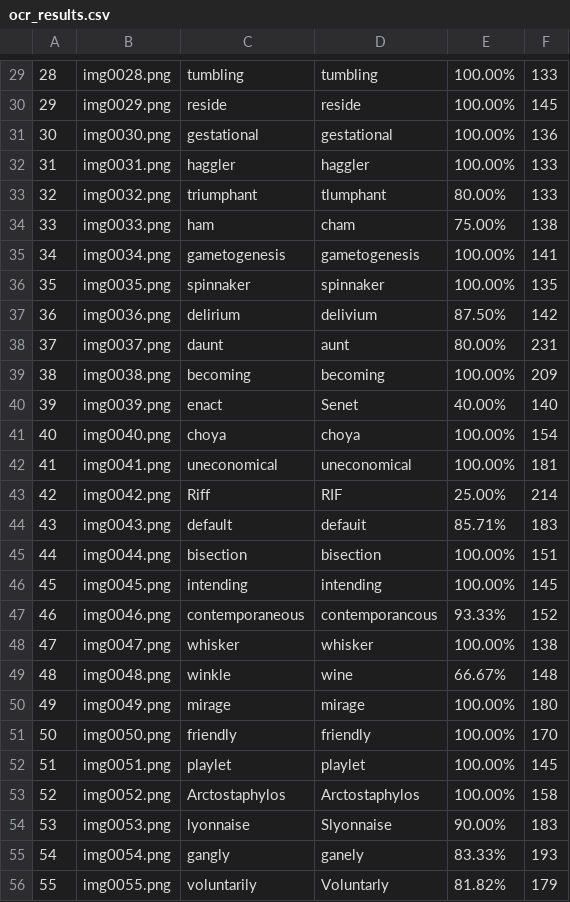
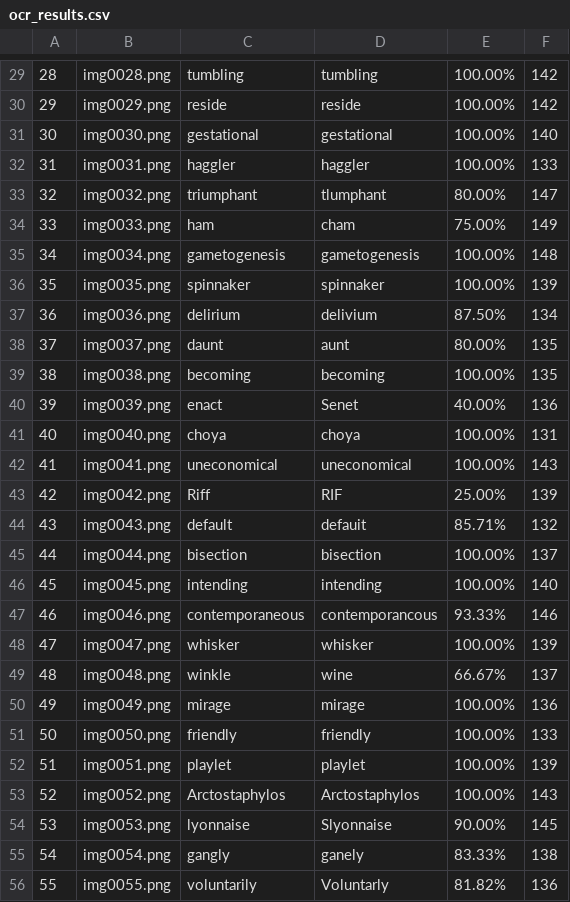
Before and after one commit to mimflar/parallel-ocr-pipeline, a CSV file: ocr_results.csv, drawn as a sheet; only a part is shown, gaps mark what is left out; the diff covers the shown part only; the diff names each change by its address in the sheet, - before the commit and + after, or states it on an @@ line.

```diff
--- a/ocr_results.csv
+++ b/ocr_results.csv
-F29: 133
+F29: 142
-F30: 145
+F30: 142
-F31: 136
+F31: 140
-F33: 133
+F33: 147
-F34: 138
+F34: 149
-F35: 141
+F35: 148
-F36: 135
+F36: 139
-F37: 142
+F37: 134
-F38: 231
+F38: 135
-F39: 209
+F39: 135
-F40: 140
+F40: 136
-F41: 154
+F41: 131
-F42: 181
+F42: 143
-F43: 214
+F43: 139
-F44: 183
+F44: 132
-F45: 151
+F45: 137
-F46: 145
+F46: 140
-F47: 152
+F47: 146
-F48: 138
+F48: 139
-F49: 148
+F49: 137
-F50: 180
+F50: 136
-F51: 170
+F51: 133
-F52: 145
+F52: 139
-F53: 158
+F53: 143
-F54: 183
+F54: 145
-F55: 193
+F55: 138
-F56: 179
+F56: 136
```
Also changed, not shown: 1 added row, 1 removed row and 69 edited cells elsewhere in this file, ocr_results_1_workers.csv, ocr_results_2_workers.csv, 4 other files.
